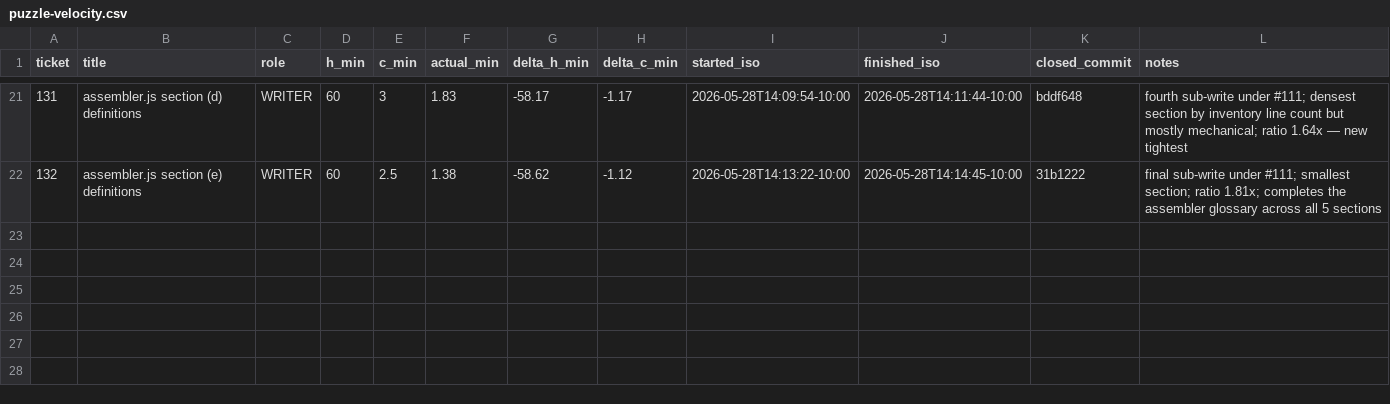
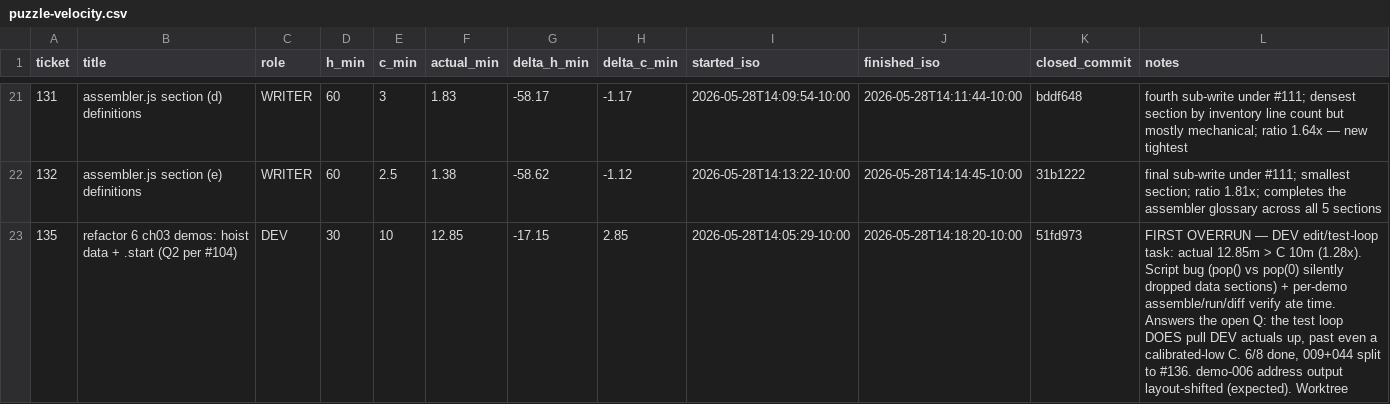
Before and after one commit to avidrucker/lccjs, a CSV file: docs/puzzle-velocity.csv, drawn as a sheet; only a part is shown, gaps mark what is left out; the diff names each change by its address in the sheet, - before the commit and + after, or states it on an @@ line.

```diff
--- a/docs/puzzle-velocity.csv
+++ b/docs/puzzle-velocity.csv
+row 23: 135 | refactor 6 ch03 demos: hoist data + .start (Q2 per #104) | DEV | 30 | 10 | 12.85 | -17.15 | 2.85 | 2026-05-28T14:05:29-10:00 | 2026-05-28T14:18:20-10:00 | 51fd973 | FIRST OVERRUN — DEV edit/test-loop task: actual 12.85m > C 10m (1.28x). Script bug (pop() vs pop(0) silently dropped data sections) + per-demo assemble/run/diff verify ate time. Answers the open Q: the test loop DOES pull DEV actuals up, past even a calibrated-low C. 6/8 done, 009+044 split to #136. demo-006 address output layout-shifted (expected). Worktree
```
